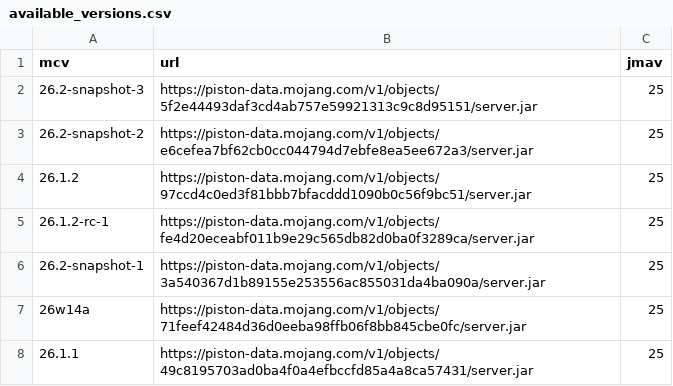
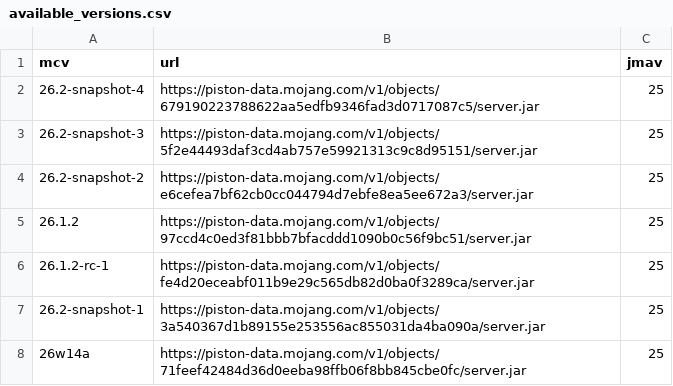
Before and after one commit to df78mods/mc-java-vanilla-server-docker, a CSV file: available_versions.csv, drawn as a sheet; only a part is shown; the shorter side is filled out with more unchanged rows.

```diff
--- a/available_versions.csv
+++ b/available_versions.csv
@@ -1,2 +1,3 @@
 mcv|url|jmav
+26.2-snapshot-4|https://piston-data.mojang.com/v1/objects/679190223788622aa5edfb9346fad3d0717087c5/server.jar|25
 26.2-snapshot-3|https://piston-data.mojang.com/v1/objects/5f2e44493daf3cd4ab757e59921313c9c8d95151/server.jar|25
```
